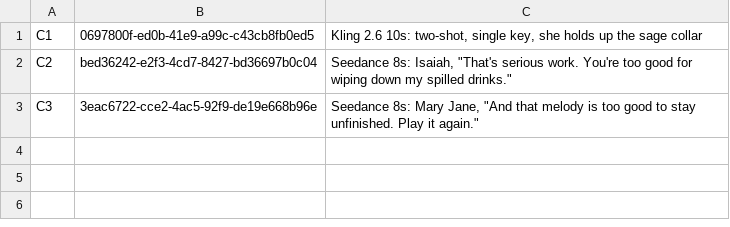
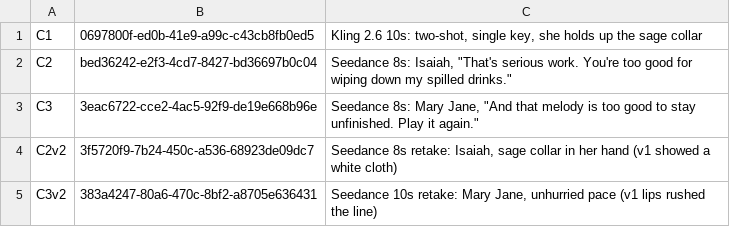
Before and after one commit to joe8080/Joemoyo-, a TSV file: outputs/scripts/after_closing/ep01/block4/jobs.tsv, drawn as a sheet.

```diff
--- a/outputs/scripts/after_closing/ep01/block4/jobs.tsv
+++ b/outputs/scripts/after_closing/ep01/block4/jobs.tsv
@@ -3 +3,3 @@ C2	bed36242-e2f3-4cd7-8427-bd36697b0c04	Seedance 8s: Isaiah, "That's serious wor
 C3	3eac6722-cce2-4ac5-92f9-de19e668b96e	Seedance 8s: Mary Jane, "And that melody is too good to stay unfinished. Play it again."
+C2v2	3f5720f9-7b24-450c-a536-68923de09dc7	Seedance 8s retake: Isaiah, sage collar in her hand (v1 showed a white cloth)
+C3v2	383a4247-80a6-470c-8bf2-a8705e636431	Seedance 10s retake: Mary Jane, unhurried pace (v1 lips rushed the line)
```
Also changed, not shown: 4 other files.
